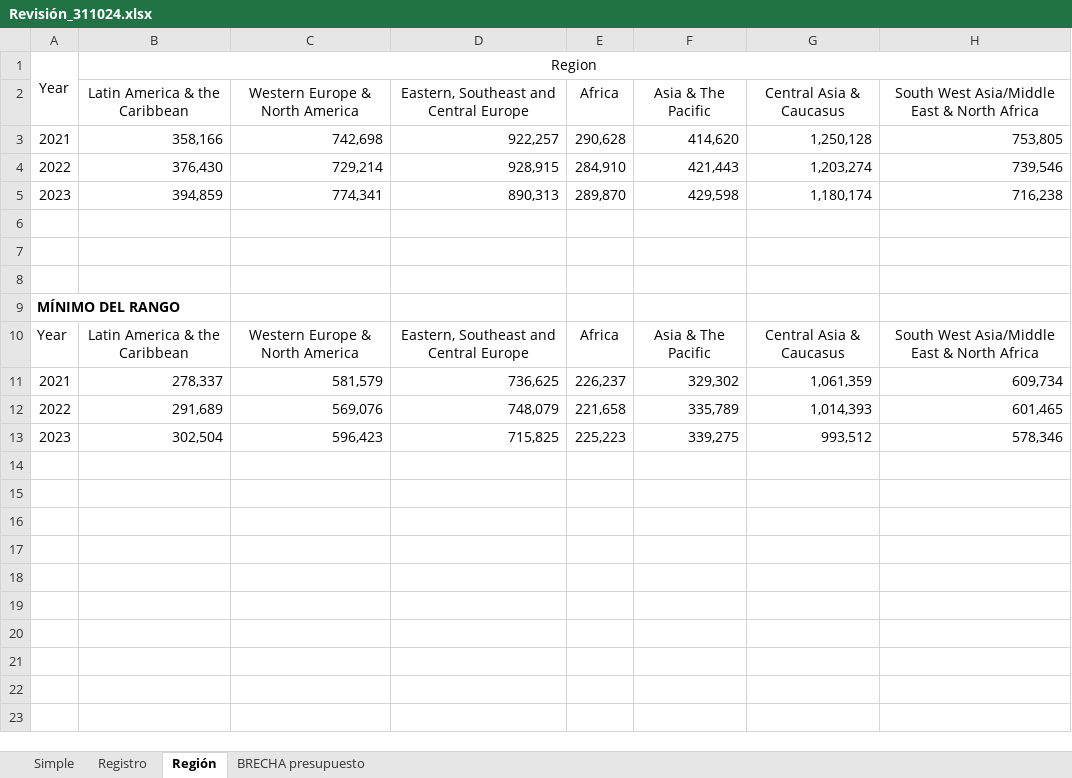
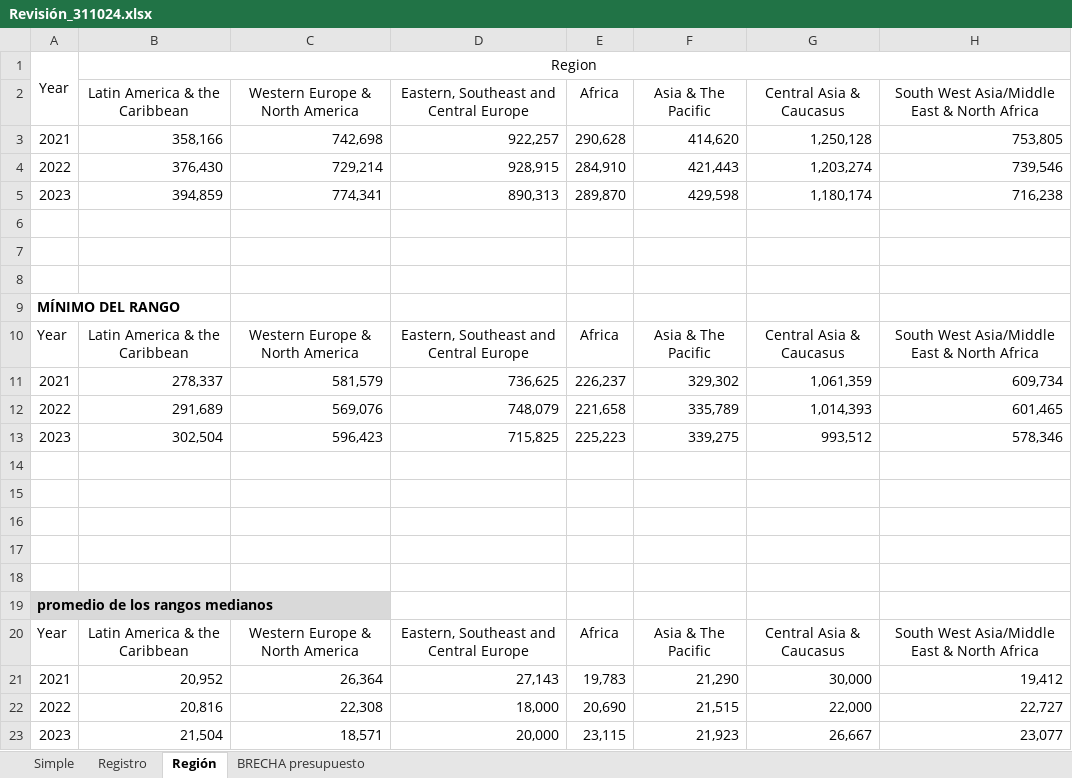
Before and after one commit to ayumart/WITM, an Excel workbook: Cuadros/Revisión_311024.xlsx, sheet Región, drawn as a sheet; values as stored, in another font and other column widths than the file's, no borders; the diff names each change by its address in the sheet, - before the commit and + after, or states it on an @@ line.

```diff
--- a/Cuadros/Revisión_311024.xlsx (sheet Región)
+++ b/Cuadros/Revisión_311024.xlsx (sheet Región)
+row 14: (empty)
+row 15: (empty)
+row 16: (empty)
+row 17: (empty)
+row 18: (empty)
+row 19: promedio de los rangos medianos
+row 20: Year | Latin America & the Caribbean | Western Europe & North America | Eastern, Southeast and Central Europe | Africa | Asia & The Pacific | Central Asia & Caucasus | South West Asia/Middle East & North Africa
+row 21: 2021 | 20,952 | 26,364 | 27,143 | 19,783 | 21,290 | 30,000 | 19,412
+row 22: 2022 | 20,816 | 22,308 | 18,000 | 20,690 | 21,515 | 22,000 | 22,727
+row 23: 2023 | 21,504 | 18,571 | 20,000 | 23,115 | 21,923 | 26,667 | 23,077
```
Also changed, not shown: sheet Registro, 2 other files.
